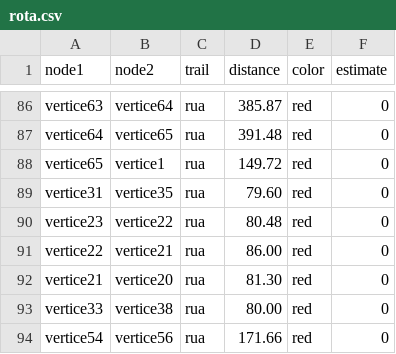
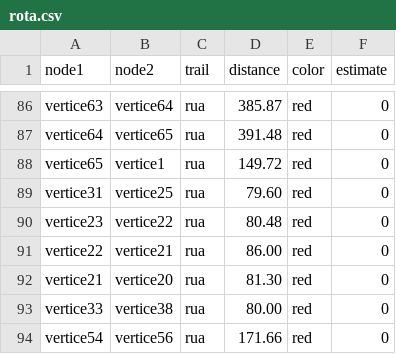
Before and after one commit to alceuc/Alceuc, a CSV file: rota.csv, drawn as a sheet; only a part is shown, gaps mark what is left out.

Commit message:
Update rota.csv

```diff
--- a/rota.csv
+++ b/rota.csv
@@ -88,3 +88,3 @@ vertice64,vertice65,rua,391.48,red,0
 vertice65,vertice1,rua,149.72,red,0
-vertice31,vertice35,rua,79.60,red,0
+vertice31,vertice25,rua,79.60,red,0
 vertice23,vertice22,rua,80.48,red,0
```
